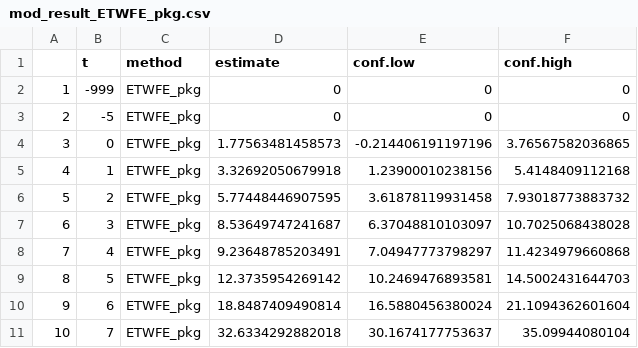
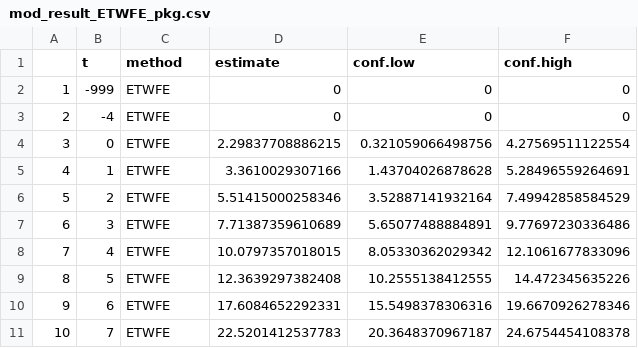
Before and after one commit to nazlialagoz/practicioners_guide, a CSV file: analysis/output/mod_result_ETWFE_pkg.csv, drawn as a sheet.

```diff
--- a/analysis/output/mod_result_ETWFE_pkg.csv
+++ b/analysis/output/mod_result_ETWFE_pkg.csv
@@ -1,11 +1,11 @@
 "","t","method","estimate","conf.low","conf.high"
-"1",-999,"ETWFE_pkg",0,0,0
-"2",-5,"ETWFE_pkg",0,0,0
-"3",0,"ETWFE_pkg",1.77563481458573,-0.214406191197196,3.76567582036865
-"4",1,"ETWFE_pkg",3.32692050679918,1.23900010238156,5.4148409112168
-"5",2,"ETWFE_pkg",5.77448446907595,3.61878119931458,7.93018773883732
-"6",3,"ETWFE_pkg",8.53649747241687,6.37048810103097,10.7025068438028
-"7",4,"ETWFE_pkg",9.23648785203491,7.04947773798297,11.4234979660868
-"8",5,"ETWFE_pkg",12.3735954269142,10.2469476893581,14.5002431644703
-"9",6,"ETWFE_pkg",18.8487409490814,16.5880456380024,21.1094362601604
-"10",7,"ETWFE_pkg",32.6334292882018,30.1674177753637,35.09944080104
+"1",-999,"ETWFE",0,0,0
+"2",-4,"ETWFE",0,0,0
+"3",0,"ETWFE",2.29837708886215,0.321059066498756,4.27569511122554
+"4",1,"ETWFE",3.3610029307166,1.43704026878628,5.28496559264691
+"5",2,"ETWFE",5.51415000258346,3.52887141932164,7.49942858584529
+"6",3,"ETWFE",7.71387359610689,5.65077488884891,9.77697230336486
+"7",4,"ETWFE",10.0797357018015,8.05330362029342,12.1061677833096
+"8",5,"ETWFE",12.3639297382408,10.2555138412555,14.472345635226
+"9",6,"ETWFE",17.6084652292331,15.5498378306316,19.6670926278346
+"10",7,"ETWFE",22.5201412537783,20.3648370967187,24.6754454108378
```
Also changed, not shown: analysis/output/all_mod_df.csv, analysis/output/hrs_listenedetwfe.csv, 6 other files.
